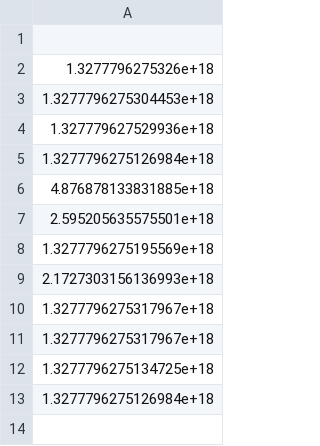
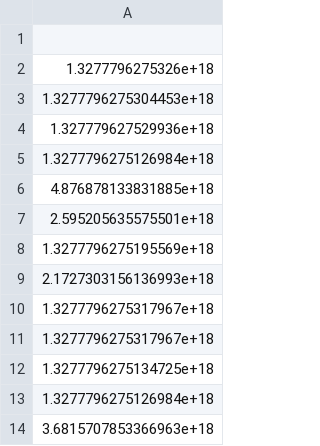
Before and after one commit to Savizmoghtader/RestoProgram, a CSV file: results/energy.csv, drawn as a sheet; the diff names each change by its address in the sheet, - before the commit and + after, or states it on an @@ line.

```diff
--- a/results/energy.csv
+++ b/results/energy.csv
+row 14: 3.6815707853366963e+18
```
Also changed, not shown: 9 other files.
